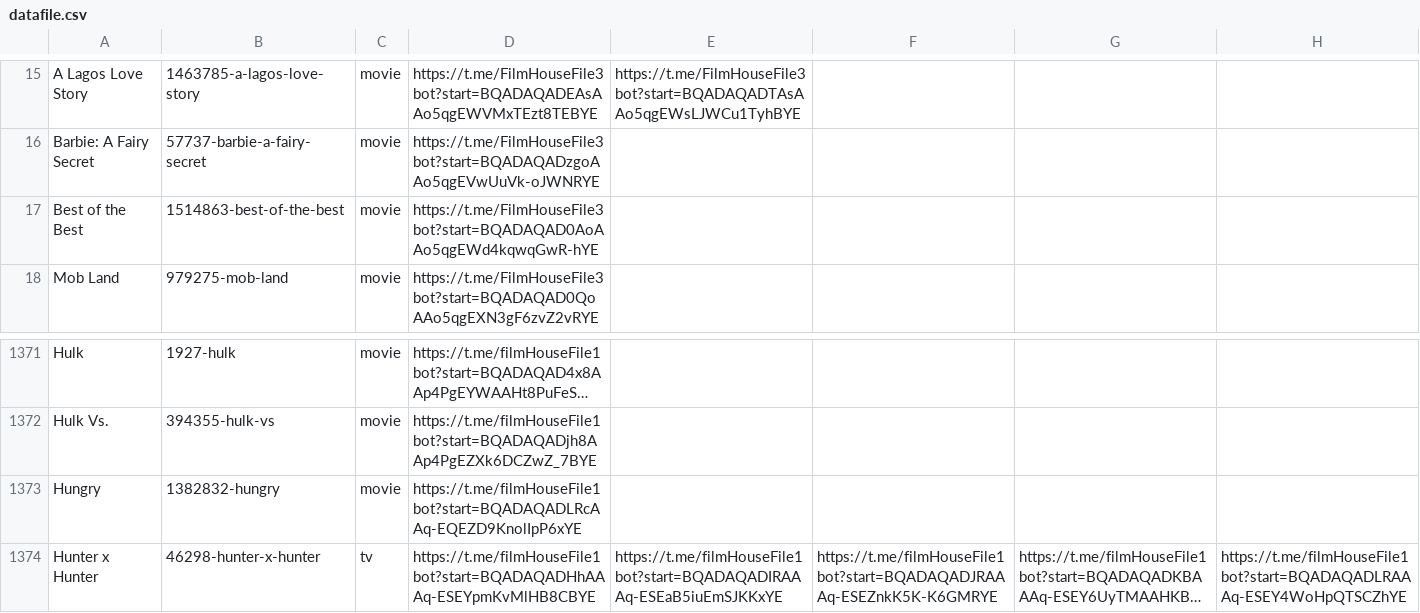
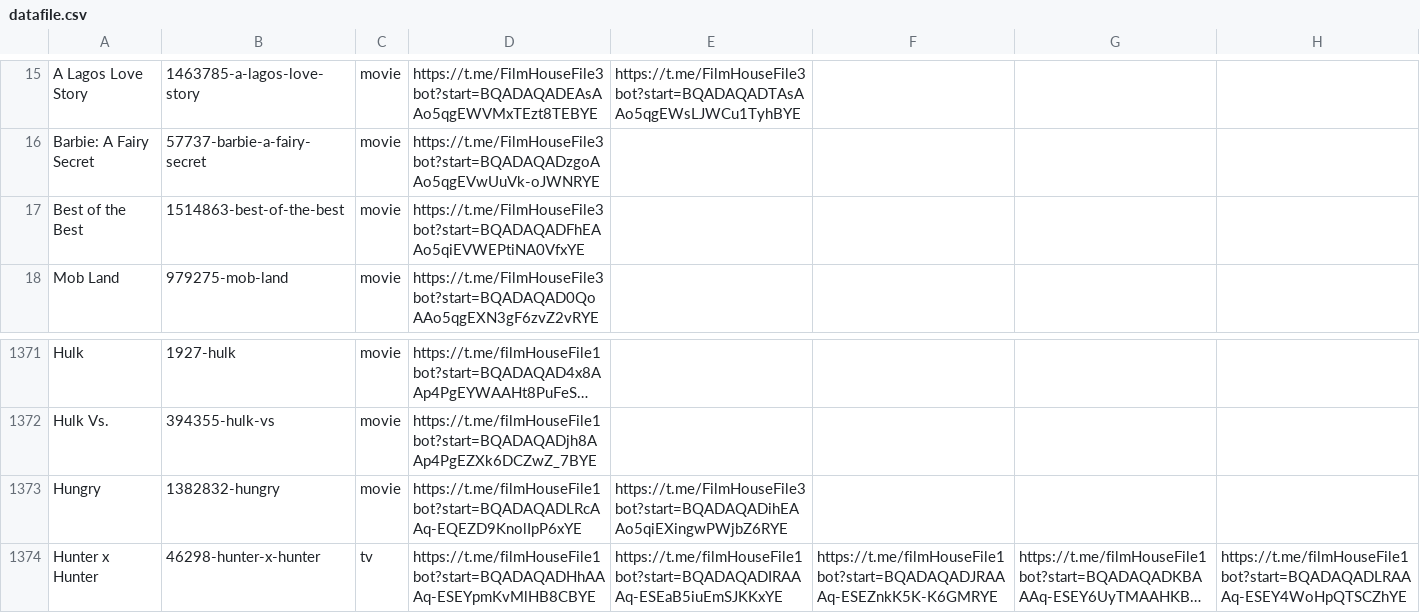
Before and after one commit to dans123456/filmhouse, a CSV file: MOVIE/Data/datafile.csv, drawn as a sheet; only a part is shown, gaps mark what is left out; long unchanged cells end in …; the diff names each change by its address in the sheet, - before the commit and + after, or states it on an @@ line.

Commit message:
Update catalog (datafile.csv) from Film House Admin Panel

```diff
--- a/MOVIE/Data/datafile.csv
+++ b/MOVIE/Data/datafile.csv
-D17: https://t.me/FilmHouseFile3bot?start=BQADAQAD0AoAAo5qgEWd4kqwqGwR-hYE
+D17: https://t.me/FilmHouseFile3bot?start=BQADAQADFhEAAo5qiEVWEPtiNA0VfxYE
-E1373: (empty)
+E1373: https://t.me/FilmHouseFile3bot?start=BQADAQADihEAAo5qiEXingwPWjbZ6RYE
```
